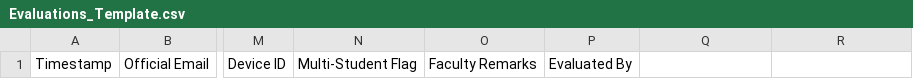
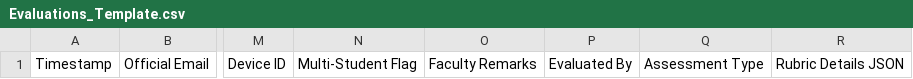
Before and after one commit to leoboofficial/java-runner, a CSV file: docs/Evaluations_Template.csv, drawn as a sheet; only a part is shown, gaps mark what is left out; the diff names each change by its address in the sheet, - before the commit and + after, or states it on an @@ line.

Commit message:
feat: implement three-portal routing and backend API
- Introduce coordinator portal
- Add API endpoints for faculty and coordinator management
- Update database schemas to support assessment types and rubric templates

```diff
--- a/docs/Evaluations_Template.csv
+++ b/docs/Evaluations_Template.csv
-Q1: (empty)
+Q1: Assessment Type
-R1: (empty)
+R1: Rubric Details JSON
```
Also changed, not shown: public/Evaluations_Template.csv, 33 other files.
